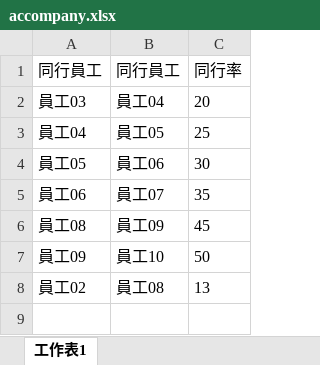
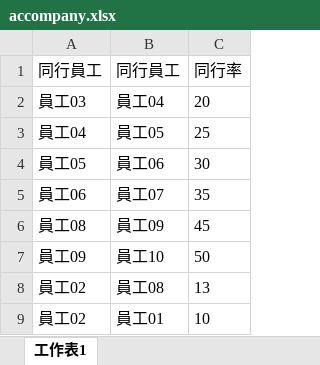
Before and after one commit to KEEEER/BusinessTravelerSelector, an Excel workbook: accompany.xlsx, sheet 工作表1, drawn as a sheet; values as stored, in another font and other column widths than the file's, no borders; the diff names each change by its address in the sheet, - before the commit and + after, or states it on an @@ line.

```diff
--- a/accompany.xlsx (sheet 工作表1)
+++ b/accompany.xlsx (sheet 工作表1)
+row 9: 員工02 | 員工01 | 10
```
Also changed, not shown: 2 other files.
